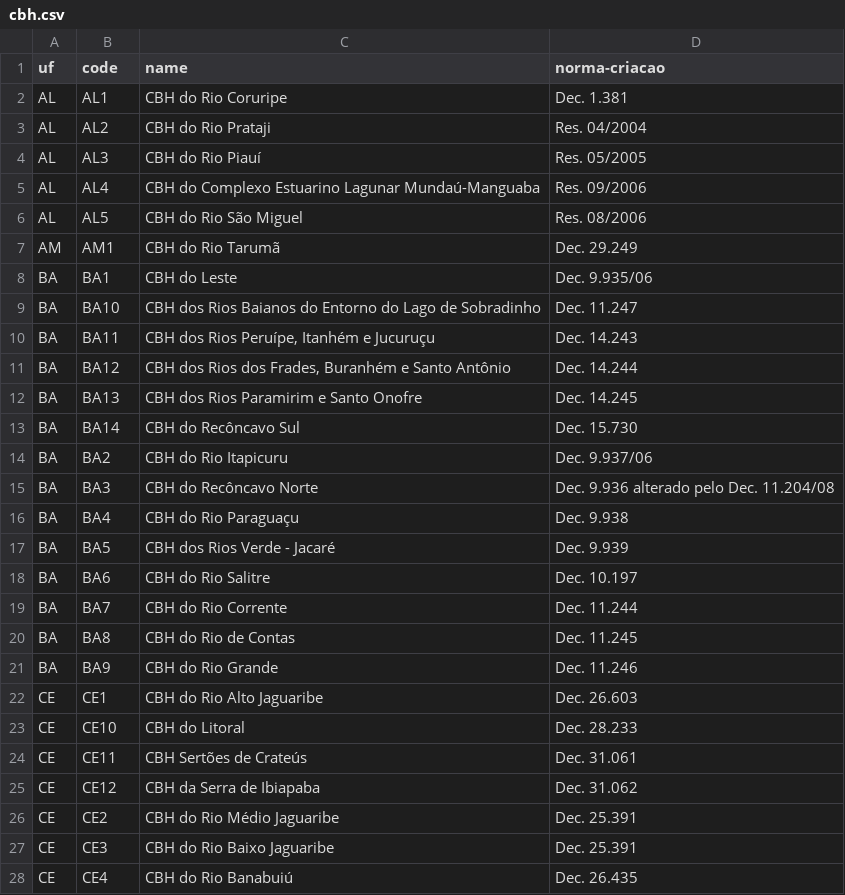
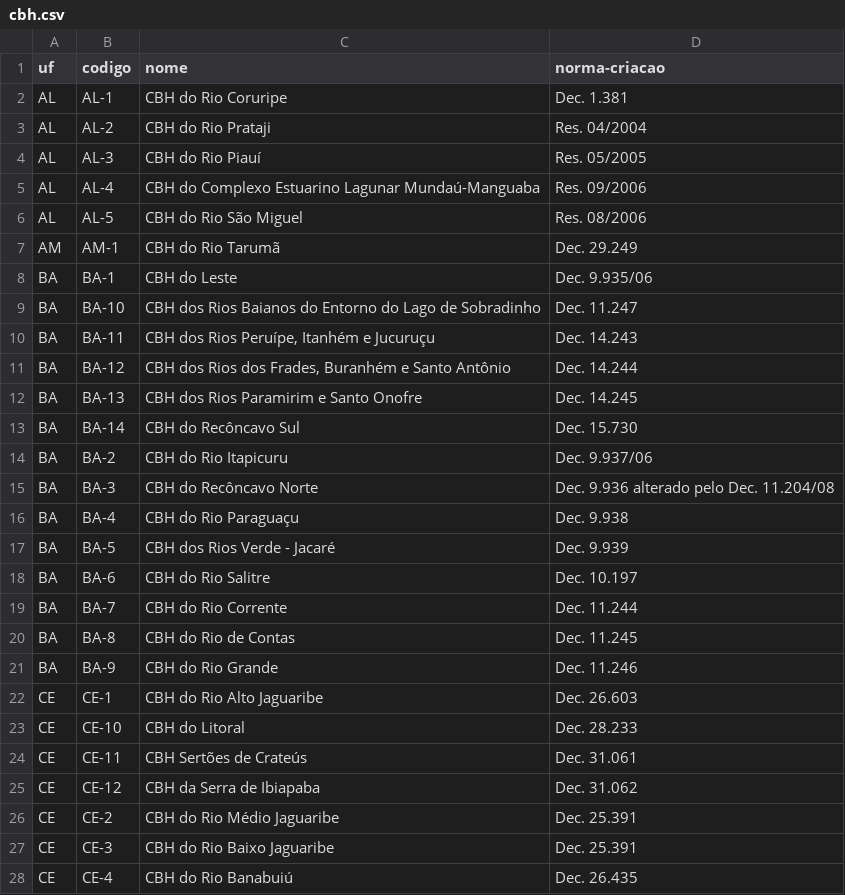
Before and after one commit to datasets-br/cbh-codes, a CSV file: data/cbh.csv, drawn as a sheet; only a part is shown; the diff covers the shown part only.

```diff
--- a/data/cbh.csv
+++ b/data/cbh.csv
@@ -1,28 +1,28 @@
-uf,code,name,norma-criacao
-AL,AL1,CBH do Rio Coruripe,Dec. 1.381
-AL,AL2,CBH do Rio Prataji,Res. 04/2004
-AL,AL3,CBH do Rio Piauí,Res. 05/2005
-AL,AL4,CBH do Complexo Estuarino Lagunar Mundaú-Manguaba,Res. 09/2006
-AL,AL5,CBH do Rio São Miguel,Res. 08/2006
-AM,AM1,CBH do Rio Tarumã,Dec. 29.249
-BA,BA1,CBH do Leste,Dec. 9.935/06
-BA,BA10,CBH dos Rios Baianos do Entorno do Lago de Sobradinho,Dec. 11.247
-BA,BA11,"CBH dos Rios Peruípe, Itanhém e Jucuruçu",Dec. 14.243
-BA,BA12,"CBH dos Rios dos Frades, Buranhém e Santo Antônio",Dec. 14.244
-BA,BA13,CBH dos Rios Paramirim e Santo Onofre,Dec. 14.245
-BA,BA14,CBH do Recôncavo Sul,Dec. 15.730
-BA,BA2,CBH do Rio Itapicuru,Dec. 9.937/06
-BA,BA3,CBH do Recôncavo Norte,Dec. 9.936 alterado pelo Dec. 11.204/08
-BA,BA4,CBH do Rio Paraguaçu,Dec. 9.938
-BA,BA5,CBH dos Rios Verde - Jacaré,Dec. 9.939
-BA,BA6,CBH do Rio Salitre,Dec. 10.197
-BA,BA7,CBH do Rio Corrente,Dec. 11.244
-BA,BA8,CBH do Rio de Contas,Dec. 11.245
-BA,BA9,CBH do Rio Grande,Dec. 11.246
-CE,CE1,CBH do Rio Alto Jaguaribe,Dec. 26.603
-CE,CE10,CBH do Litoral,Dec. 28.233
-CE,CE11,CBH Sertões de Crateús,Dec. 31.061
-CE,CE12,CBH da Serra de Ibiapaba,Dec. 31.062
-CE,CE2,CBH do Rio Médio Jaguaribe,Dec. 25.391
-CE,CE3,CBH do Rio Baixo Jaguaribe,Dec. 25.391
-CE,CE4,CBH do Rio Banabuiú,Dec. 26.435
+uf,codigo,nome,norma-criacao
+AL,AL-1,CBH do Rio Coruripe,Dec. 1.381
+AL,AL-2,CBH do Rio Prataji,Res. 04/2004
+AL,AL-3,CBH do Rio Piauí,Res. 05/2005
+AL,AL-4,CBH do Complexo Estuarino Lagunar Mundaú-Manguaba,Res. 09/2006
+AL,AL-5,CBH do Rio São Miguel,Res. 08/2006
+AM,AM-1,CBH do Rio Tarumã,Dec. 29.249
+BA,BA-1,CBH do Leste,Dec. 9.935/06
+BA,BA-10,CBH dos Rios Baianos do Entorno do Lago de Sobradinho,Dec. 11.247
+BA,BA-11,"CBH dos Rios Peruípe, Itanhém e Jucuruçu",Dec. 14.243
+BA,BA-12,"CBH dos Rios dos Frades, Buranhém e Santo Antônio",Dec. 14.244
+BA,BA-13,CBH dos Rios Paramirim e Santo Onofre,Dec. 14.245
+BA,BA-14,CBH do Recôncavo Sul,Dec. 15.730
+BA,BA-2,CBH do Rio Itapicuru,Dec. 9.937/06
+BA,BA-3,CBH do Recôncavo Norte,Dec. 9.936 alterado pelo Dec. 11.204/08
+BA,BA-4,CBH do Rio Paraguaçu,Dec. 9.938
+BA,BA-5,CBH dos Rios Verde - Jacaré,Dec. 9.939
+BA,BA-6,CBH do Rio Salitre,Dec. 10.197
+BA,BA-7,CBH do Rio Corrente,Dec. 11.244
+BA,BA-8,CBH do Rio de Contas,Dec. 11.245
+BA,BA-9,CBH do Rio Grande,Dec. 11.246
+CE,CE-1,CBH do Rio Alto Jaguaribe,Dec. 26.603
+CE,CE-10,CBH do Litoral,Dec. 28.233
+CE,CE-11,CBH Sertões de Crateús,Dec. 31.061
+CE,CE-12,CBH da Serra de Ibiapaba,Dec. 31.062
+CE,CE-2,CBH do Rio Médio Jaguaribe,Dec. 25.391
+CE,CE-3,CBH do Rio Baixo Jaguaribe,Dec. 25.391
+CE,CE-4,CBH do Rio Banabuiú,Dec. 26.435
```
Also changed, not shown: 158 edited cells elsewhere in this file, 4 other files.
